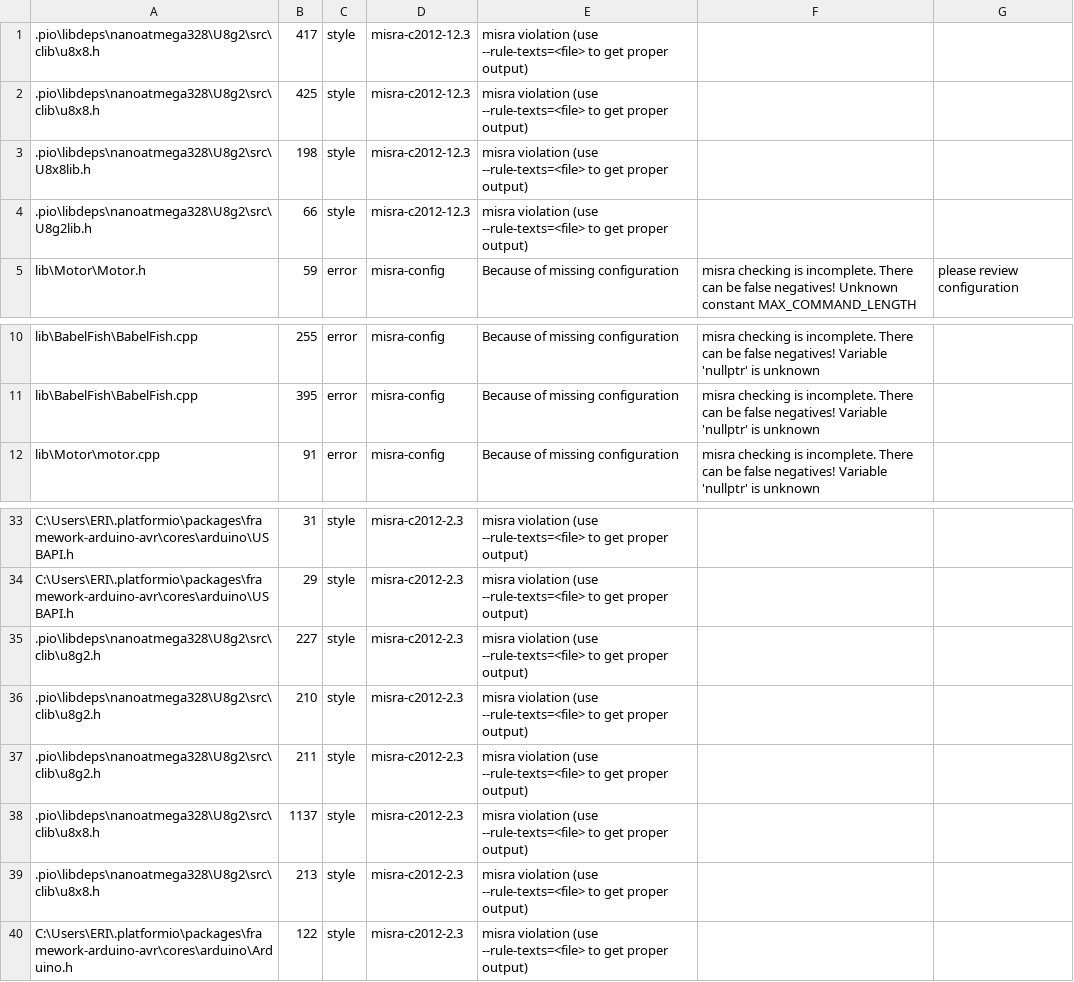
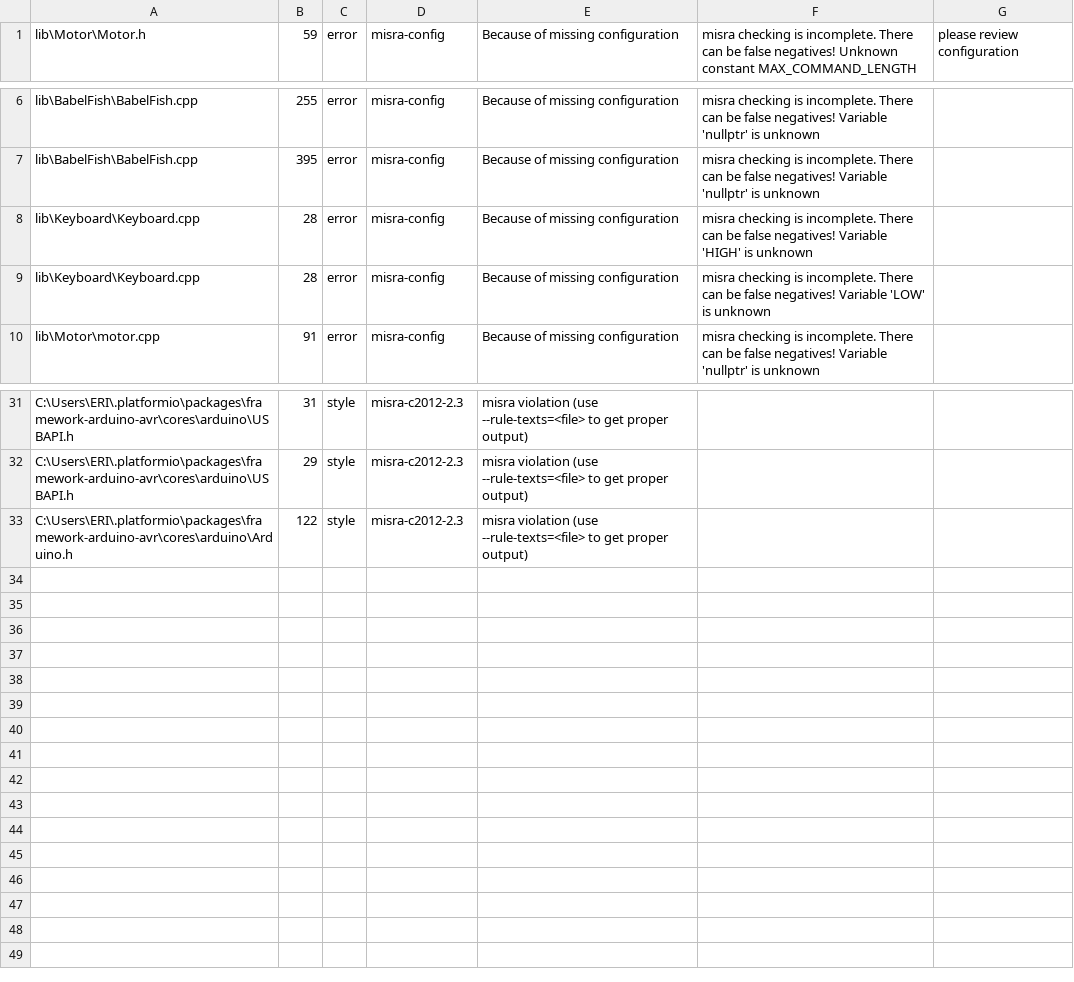
Before and after one commit to ErikaB-sys/Fiddle_yard_UVB, a CSV file: FY_Controller_Motor/reports/misra.csv, drawn as a sheet; only a part is shown, gaps mark what is left out.

Commit message:
first fast check

```diff
--- a/FY_Controller_Motor/reports/misra.csv
+++ b/FY_Controller_Motor/reports/misra.csv
@@ -1,5 +1 @@
-.pio\libdeps\nanoatmega328\U8g2\src\clib\u8x8.h,417,style,misra-c2012-12.3,misra violation (use --rule-texts=<file> to get proper output)
-.pio\libdeps\nanoatmega328\U8g2\src\clib\u8x8.h,425,style,misra-c2012-12.3,misra violation (use --rule-texts=<file> to get proper output)
-.pio\libdeps\nanoatmega328\U8g2\src\U8x8lib.h,198,style,misra-c2012-12.3,misra violation (use --rule-texts=<file> to get proper output)
-.pio\libdeps\nanoatmega328\U8g2\src\U8g2lib.h,66,style,misra-c2012-12.3,misra violation (use --rule-texts=<file> to get proper output)
 lib\Motor\Motor.h,59,error,misra-config,Because of missing configuration, misra checking is incomplete. There can be false negatives! Unknown constant MAX_COMMAND_LENGTH, please review configuration
@@ -11,2 +7,4 @@ lib\BabelFish\BabelFish.cpp,255,error,misra-config,Because of missing configurat
 lib\BabelFish\BabelFish.cpp,395,error,misra-config,Because of missing configuration, misra checking is incomplete. There can be false negatives! Variable 'nullptr' is unknown
+lib\Keyboard\Keyboard.cpp,28,error,misra-config,Because of missing configuration, misra checking is incomplete. There can be false negatives! Variable 'HIGH' is unknown
+lib\Keyboard\Keyboard.cpp,28,error,misra-config,Because of missing configuration, misra checking is incomplete. There can be false negatives! Variable 'LOW' is unknown
 lib\Motor\motor.cpp,91,error,misra-config,Because of missing configuration, misra checking is incomplete. There can be false negatives! Variable 'nullptr' is unknown
@@ -34,7 +32,2 @@ C:\Users\ERI\.platformio\packages\framework-arduino-avr\cores\arduino\USBAPI.h,3
 C:\Users\ERI\.platformio\packages\framework-arduino-avr\cores\arduino\USBAPI.h,29,style,misra-c2012-2.3,misra violation (use --rule-texts=<file> to get proper output)
-.pio\libdeps\nanoatmega328\U8g2\src\clib\u8g2.h,227,style,misra-c2012-2.3,misra violation (use --rule-texts=<file> to get proper output)
-.pio\libdeps\nanoatmega328\U8g2\src\clib\u8g2.h,210,style,misra-c2012-2.3,misra violation (use --rule-texts=<file> to get proper output)
-.pio\libdeps\nanoatmega328\U8g2\src\clib\u8g2.h,211,style,misra-c2012-2.3,misra violation (use --rule-texts=<file> to get proper output)
-.pio\libdeps\nanoatmega328\U8g2\src\clib\u8x8.h,1137,style,misra-c2012-2.3,misra violation (use --rule-texts=<file> to get proper output)
-.pio\libdeps\nanoatmega328\U8g2\src\clib\u8x8.h,213,style,misra-c2012-2.3,misra violation (use --rule-texts=<file> to get proper output)
 C:\Users\ERI\.platformio\packages\framework-arduino-avr\cores\arduino\Arduino.h,122,style,misra-c2012-2.3,misra violation (use --rule-texts=<file> to get proper output)
```
Also changed, not shown: 1 other file.
